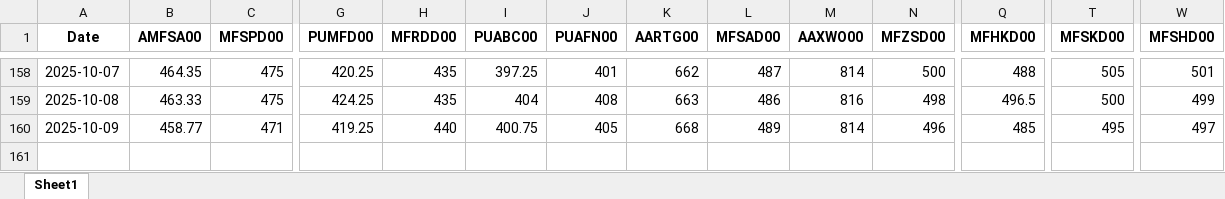
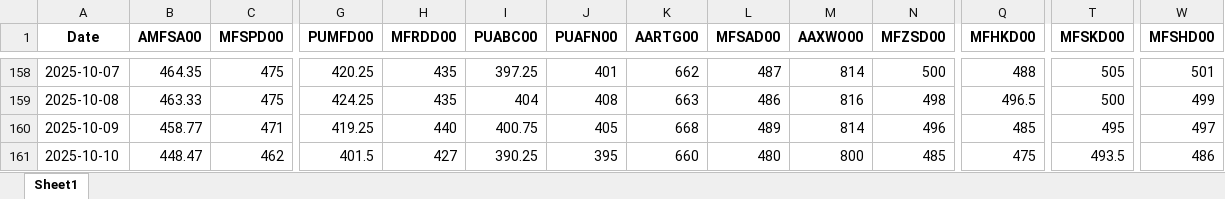
Before and after one commit to mym-pro/pdf-data-extractor, an Excel workbook: history_data/extracted_data.xlsx, sheet Sheet1, drawn as a sheet; only a part is shown, gaps mark what is left out; values as stored, in another font and other column widths than the file's, no borders; rows hold the shown columns only; the diff names each change by its address in the sheet, - before the commit and + after, or states it on an @@ line.

Commit message:
更新数据 2025-10-12

```diff
--- a/history_data/extracted_data.xlsx (sheet Sheet1)
+++ b/history_data/extracted_data.xlsx (sheet Sheet1)
+row 161: 2025-10-10 | 448.47 | 462 | 401.5 | 427 | 390.25 | 395 | 660 | 480 | 800 | 485 | 475 | 493.5 | 486
```
